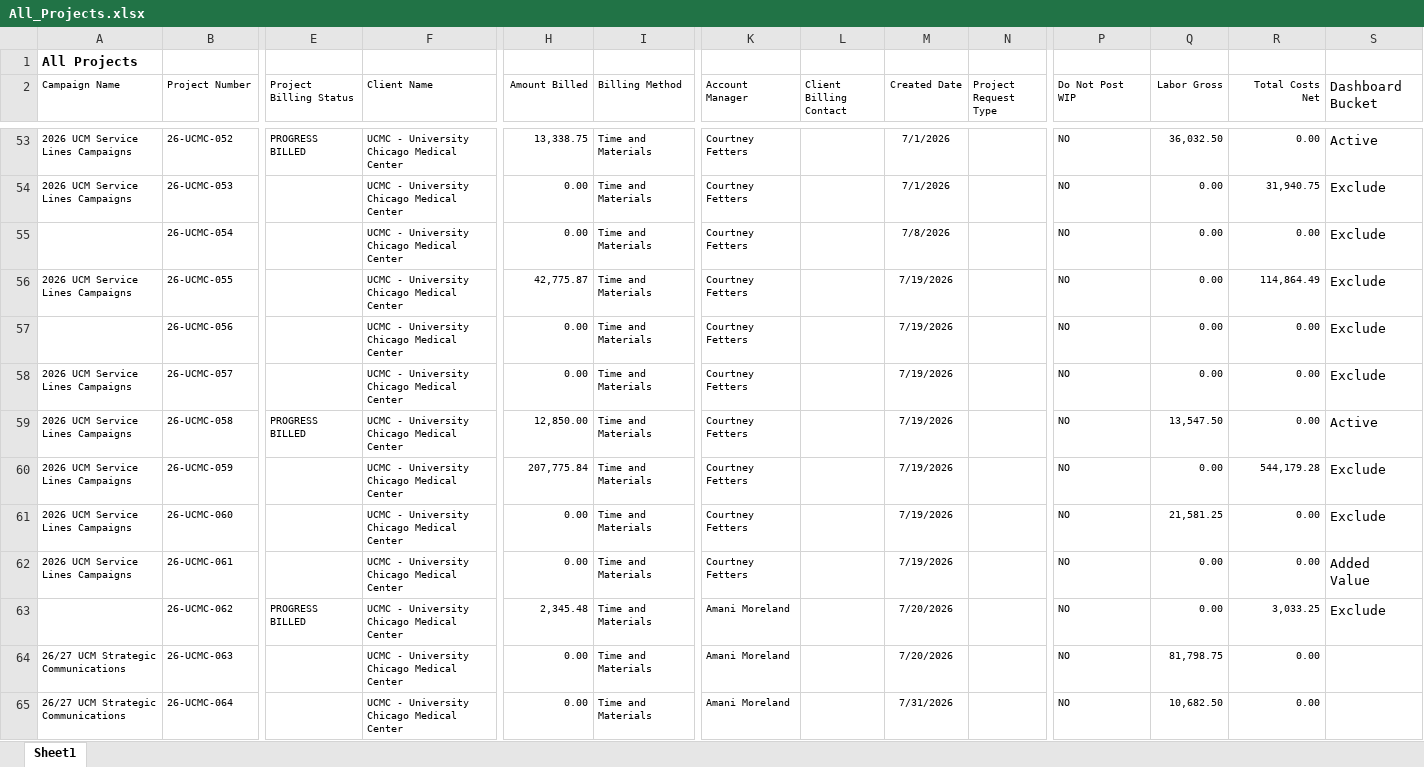
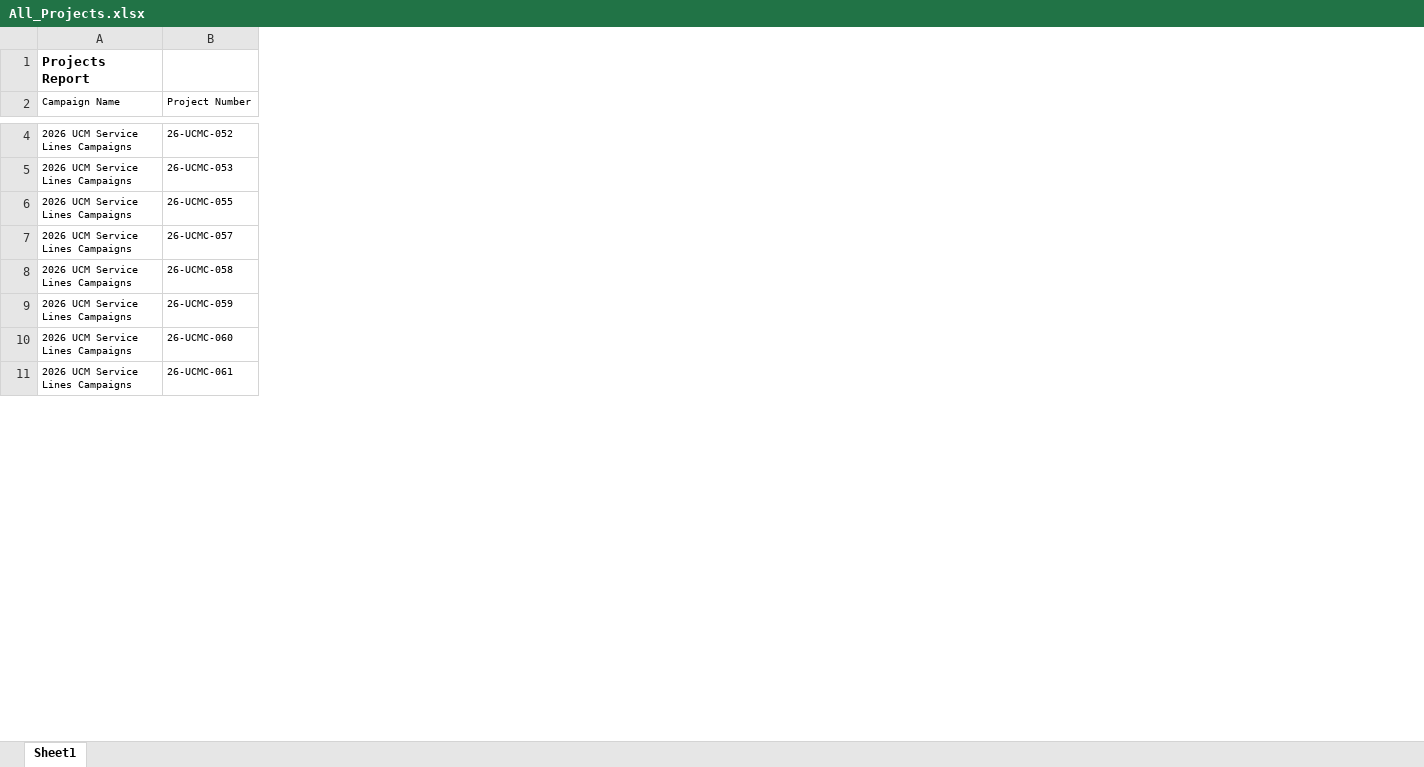
Before and after one commit to BPDlisaarunyon/UCM-Service-Lines-Burn-Dashboard, an Excel workbook: data/All_Projects.xlsx, sheet Sheet1, drawn as a sheet; only a part is shown, gaps mark what is left out; values as stored, in another font and other column widths than the file's, no borders; removed rows and columns are numbered as before the commit, all else as after; rows hold the shown columns only; the diff covers the shown part only; the diff names each change by its address in the sheet, - before the commit and + after, or states it on an @@ line.

Commit message:
Add files via upload

```diff
--- a/data/All_Projects.xlsx (sheet Sheet1)
+++ b/data/All_Projects.xlsx (sheet Sheet1)
-column E (Project Billing Status), row 53: PROGRESS BILLED; row 59: PROGRESS BILLED
-column F (Client Name), rows 53-54: UCMC - University Chicago Medical Center | UCMC - University Chicago Medical Center; row 56: UCMC - University Chicago Medical Center; rows 58-62: all UCMC - University Chicago Medical Center
-column H (Amount Billed), rows 53-54: 13,338.75 | 0.00; row 56: 42,775.87; rows 58-62: 0.00 | 12,850.00 | 207,775.84 | 0.00 | 0.00
-column I (Billing Method), rows 53-54: Time and Materials | Time and Materials; row 56: Time and Materials; rows 58-62: all Time and Materials
-column K (Account Manager), rows 53-54: Courtney Fetters | Courtney Fetters; row 56: Courtney Fetters; rows 58-62: all Courtney Fetters
-column L (Client Billing Contact), empty
-column M (Created Date), rows 53-54: 7/1/2026 | 7/1/2026; row 56: 7/19/2026; rows 58-62: all 7/19/2026
-column N (Project Request Type), empty
-column P (Do Not Post WIP), rows 53-54: NO | NO; row 56: NO; rows 58-62: all NO
-column Q (Labor Gross), rows 53-54: 36,032.50 | 0.00; row 56: 0.00; rows 58-62: 0.00 | 13,547.50 | 0.00 | 21,581.25 | 0.00
-column R (Total Costs Net), rows 53-54: 0.00 | 31,940.75; row 56: 114,864.49; rows 58-62: 0.00 | 0.00 | 544,179.28 | 0.00 | 0.00
-column S (Dashboard Bucket), rows 53-54: Active | Exclude; row 56: Exclude; rows 58-62: Exclude | Active | Exclude | Exclude | Added Value
-A1 (Campaign Name): All Projects
+A1 (Campaign Name): Projects Report
-row 55:  | 26-UCMC-054 |  | UCMC - University Chicago Medical Center | 0.00 | Time and Materials | Courtney Fetters |  | 7/8/2026 |  | NO | 0.00 | 0.00 | Exclude
-row 57:  | 26-UCMC-056 |  | UCMC - University Chicago Medical Center | 0.00 | Time and Materials | Courtney Fetters |  | 7/19/2026 |  | NO | 0.00 | 0.00 | Exclude
-row 63:  | 26-UCMC-062 | PROGRESS BILLED | UCMC - University Chicago Medical Center | 2,345.48 | Time and Materials | Amani Moreland |  | 7/20/2026 |  | NO | 0.00 | 3,033.25 | Exclude
-row 64: 26/27 UCM Strategic Communications | 26-UCMC-063 |  | UCMC - University Chicago Medical Center | 0.00 | Time and Materials | Amani Moreland |  | 7/20/2026 |  | NO | 81,798.75 | 0.00
-row 65: 26/27 UCM Strategic Communications | 26-UCMC-064 |  | UCMC - University Chicago Medical Center | 0.00 | Time and Materials | Amani Moreland |  | 7/31/2026 |  | NO | 10,682.50 | 0.00
```
Also changed, not shown: 67 removed rows, 1 removed column and 10 edited cells elsewhere in this sheet.
